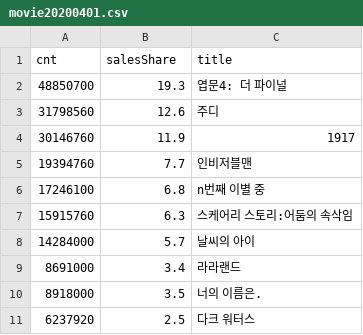
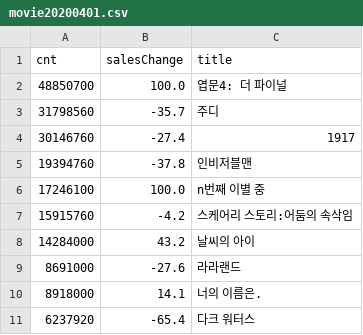
Before and after one commit to iceman67/DataAnalysis, a CSV file: 13wk-EDA_pandas/movie20200401.csv, drawn as a sheet.

```diff
--- a/13wk-EDA_pandas/movie20200401.csv
+++ b/13wk-EDA_pandas/movie20200401.csv
@@ -1,11 +1,11 @@
-cnt,salesShare,title
-48850700,19.3,엽문4: 더 파이널
-31798560,12.6,주디
-30146760,11.9,1917
-19394760,7.7,인비저블맨
-17246100,6.8,n번째 이별 중
-15915760,6.3,스케어리 스토리:어둠의 속삭임
-14284000,5.7,날씨의 아이
-8691000,3.4,라라랜드
-8918000,3.5,너의 이름은.
-6237920,2.5,다크 워터스
+cnt,salesChange,title
+48850700,100.0,엽문4: 더 파이널
+31798560,-35.7,주디
+30146760,-27.4,1917
+19394760,-37.8,인비저블맨
+17246100,100.0,n번째 이별 중
+15915760,-4.2,스케어리 스토리:어둠의 속삭임
+14284000,43.2,날씨의 아이
+8691000,-27.6,라라랜드
+8918000,14.1,너의 이름은.
+6237920,-65.4,다크 워터스
```
Also changed, not shown: 1 other file.
